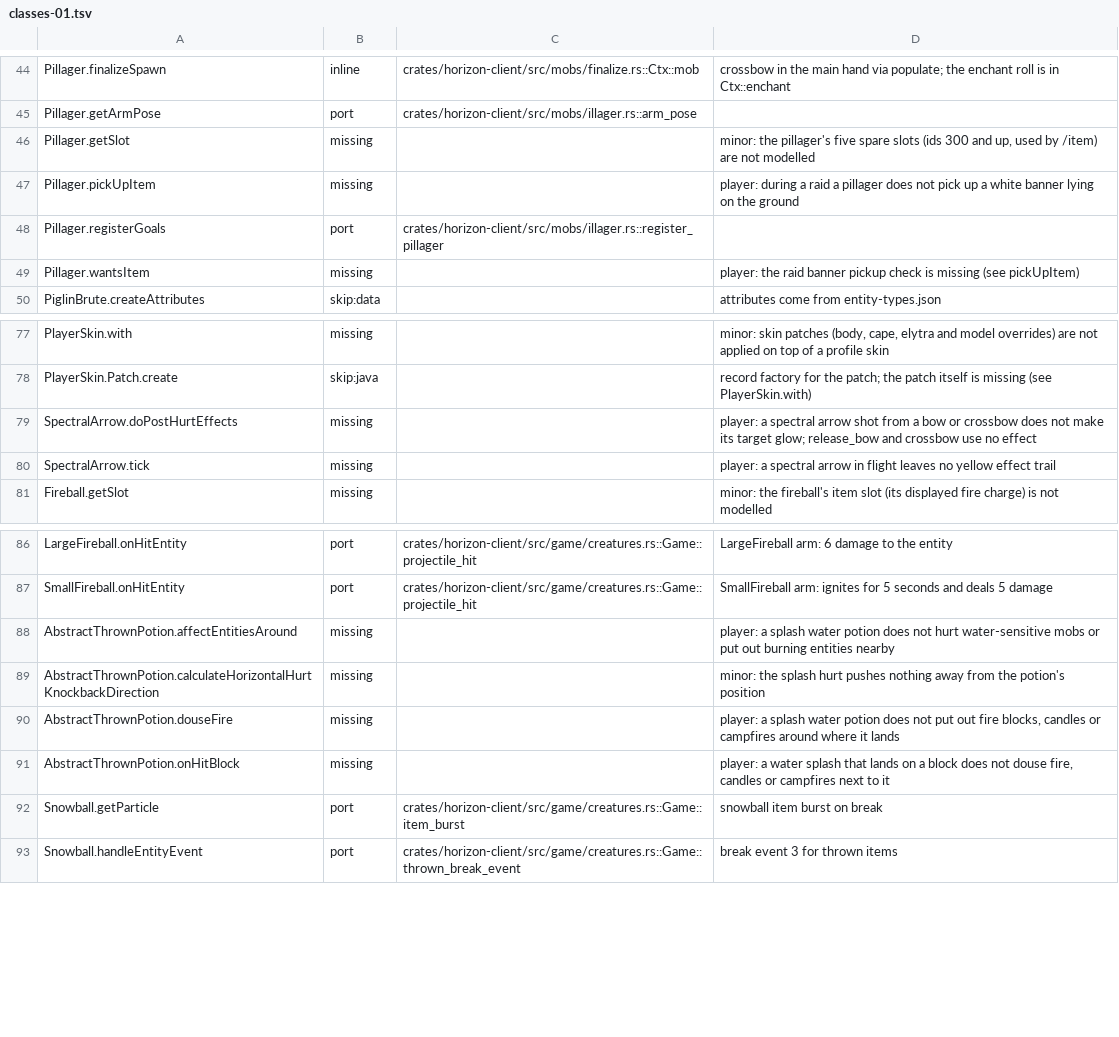
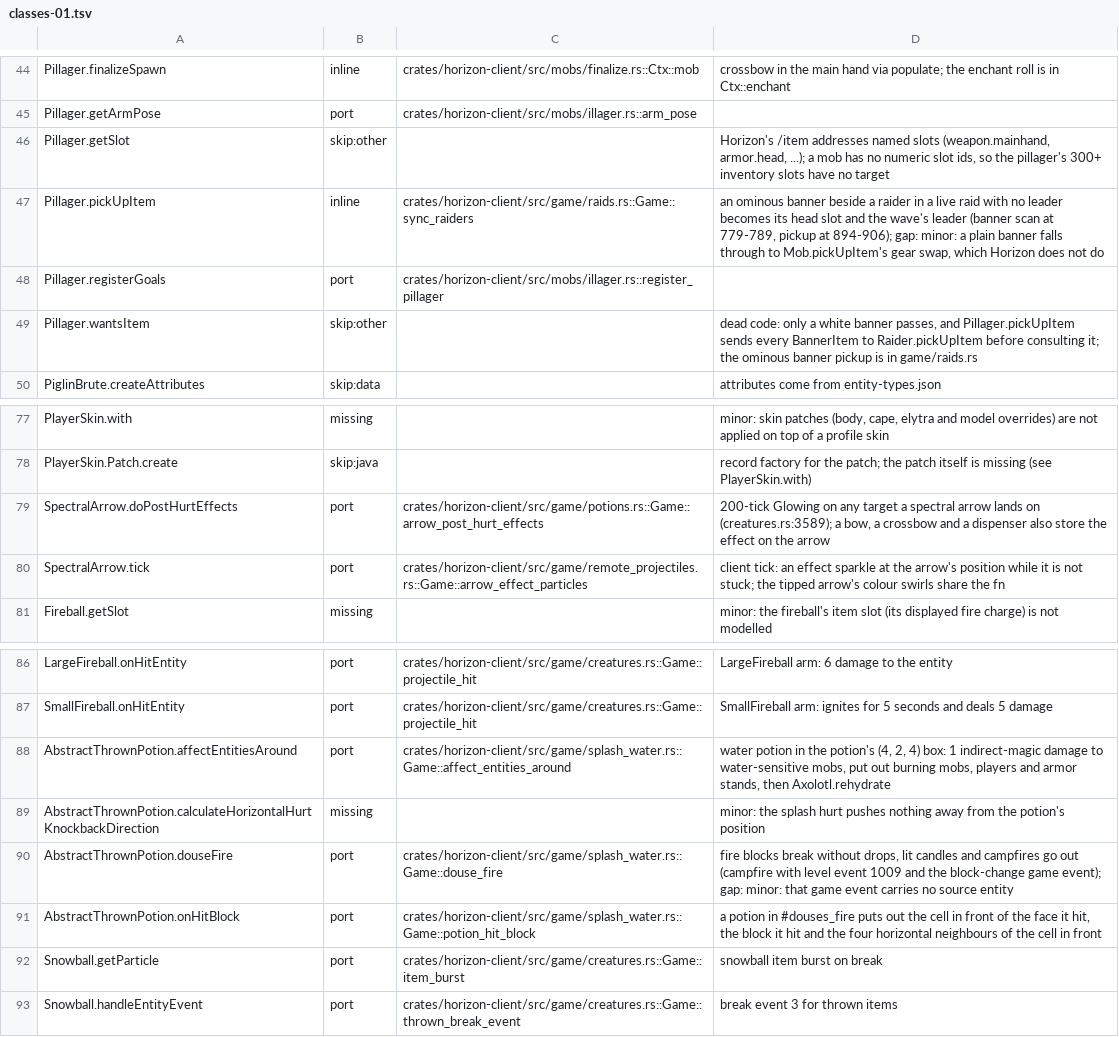
Before and after one commit to 0CYBER/horizon-free, a TSV file: tools/port_map/classes-01.tsv, drawn as a sheet; only a part is shown, gaps mark what is left out.

Commit message:
Retarget ledger rows that are already ported
The port ledger is where AGENTS.md sends every contributor before parity
work, and thirteen rows still said missing for behaviour that is on main:
the spectral arrow's post-hurt effects and trail, the axolotl's bucket
hand-back and rehydration, the allay's note block memory and vibration
listener, the pillager's raid banner, and three splash potion methods.

Each now points at the function that ports it, verified against the 26.3
jar and the tree. Three pillager rows were transcribed from a branch that
is unreachable in vanilla: a white banner is a BannerItem, so pickUpItem
sends it to Raider.pickUpItem before wantsItem is ever consulted.

```diff
--- a/tools/port_map/classes-01.tsv
+++ b/tools/port_map/classes-01.tsv
@@ -45,6 +45,6 @@ Pillager.finalizeSpawn	inline	crates/horizon-client/src/mobs/finalize.rs::Ctx::m
 Pillager.getArmPose	port	crates/horizon-client/src/mobs/illager.rs::arm_pose	
-Pillager.getSlot	missing		minor: the pillager's five spare slots (ids 300 and up, used by /item) are not modelled
-Pillager.pickUpItem	missing		player: during a raid a pillager does not pick up a white banner lying on the ground
+Pillager.getSlot	skip:other		Horizon's /item addresses named slots (weapon.mainhand, armor.head, ...); a mob has no numeric slot ids, so the pillager's 300+ inventory slots have no target
+Pillager.pickUpItem	inline	crates/horizon-client/src/game/raids.rs::Game::sync_raiders	an ominous banner beside a raider in a live raid with no leader becomes its head slot and the wave's leader (banner scan at 779-789, pickup at 894-906); gap: minor: a plain banner falls through to Mob.pickUpItem's gear swap, which Horizon does not do
 Pillager.registerGoals	port	crates/horizon-client/src/mobs/illager.rs::register_pillager	
-Pillager.wantsItem	missing		player: the raid banner pickup check is missing (see pickUpItem)
+Pillager.wantsItem	skip:other		dead code: only a white banner passes, and Pillager.pickUpItem sends every BannerItem to Raider.pickUpItem before consulting it; the ominous banner pickup is in game/raids.rs
 PiglinBrute.createAttributes	skip:data		attributes come from entity-types.json
@@ -78,4 +78,4 @@ PlayerSkin.with	missing		minor: skin patches (body, cape, elytra and model overr
 PlayerSkin.Patch.create	skip:java		record factory for the patch; the patch itself is missing (see PlayerSkin.with)
-SpectralArrow.doPostHurtEffects	missing		player: a spectral arrow shot from a bow or crossbow does not make its target glow; release_bow and crossbow use no effect
-SpectralArrow.tick	missing		player: a spectral arrow in flight leaves no yellow effect trail
+SpectralArrow.doPostHurtEffects	port	crates/horizon-client/src/game/potions.rs::Game::arrow_post_hurt_effects	200-tick Glowing on any target a spectral arrow lands on (creatures.rs:3589); a bow, a crossbow and a dispenser also store the effect on the arrow
+SpectralArrow.tick	port	crates/horizon-client/src/game/remote_projectiles.rs::Game::arrow_effect_particles	client tick: an effect sparkle at the arrow's position while it is not stuck; the tipped arrow's colour swirls share the fn
 Fireball.getSlot	missing		minor: the fireball's item slot (its displayed fire charge) is not modelled
@@ -87,6 +87,6 @@ LargeFireball.onHitEntity	port	crates/horizon-client/src/game/creatures.rs::Game
 SmallFireball.onHitEntity	port	crates/horizon-client/src/game/creatures.rs::Game::projectile_hit	SmallFireball arm: ignites for 5 seconds and deals 5 damage
-AbstractThrownPotion.affectEntitiesAround	missing		player: a splash water potion does not hurt water-sensitive mobs or put out burning entities nearby
+AbstractThrownPotion.affectEntitiesAround	port	crates/horizon-client/src/game/splash_water.rs::Game::affect_entities_around	water potion in the potion's (4, 2, 4) box: 1 indirect-magic damage to water-sensitive mobs, put out burning mobs, players and armor stands, then Axolotl.rehydrate
 AbstractThrownPotion.calculateHorizontalHurtKnockbackDirection	missing		minor: the splash hurt pushes nothing away from the potion's position
-AbstractThrownPotion.douseFire	missing		player: a splash water potion does not put out fire blocks, candles or campfires around where it lands
-AbstractThrownPotion.onHitBlock	missing		player: a water splash that lands on a block does not douse fire, candles or campfires next to it
+AbstractThrownPotion.douseFire	port	crates/horizon-client/src/game/splash_water.rs::Game::douse_fire	fire blocks break without drops, lit candles and campfires go out (campfire with level event 1009 and the block-change game event); gap: minor: that game event carries no source entity
+AbstractThrownPotion.onHitBlock	port	crates/horizon-client/src/game/splash_water.rs::Game::potion_hit_block	a potion in #douses_fire puts out the cell in front of the face it hit, the block it hit and the four horizontal neighbours of the cell in front
 Snowball.getParticle	port	crates/horizon-client/src/game/creatures.rs::Game::item_burst	snowball item burst on break
```
Also changed, not shown: tools/port_map/animal-1.tsv, tools/port_map/rest-007.tsv.
